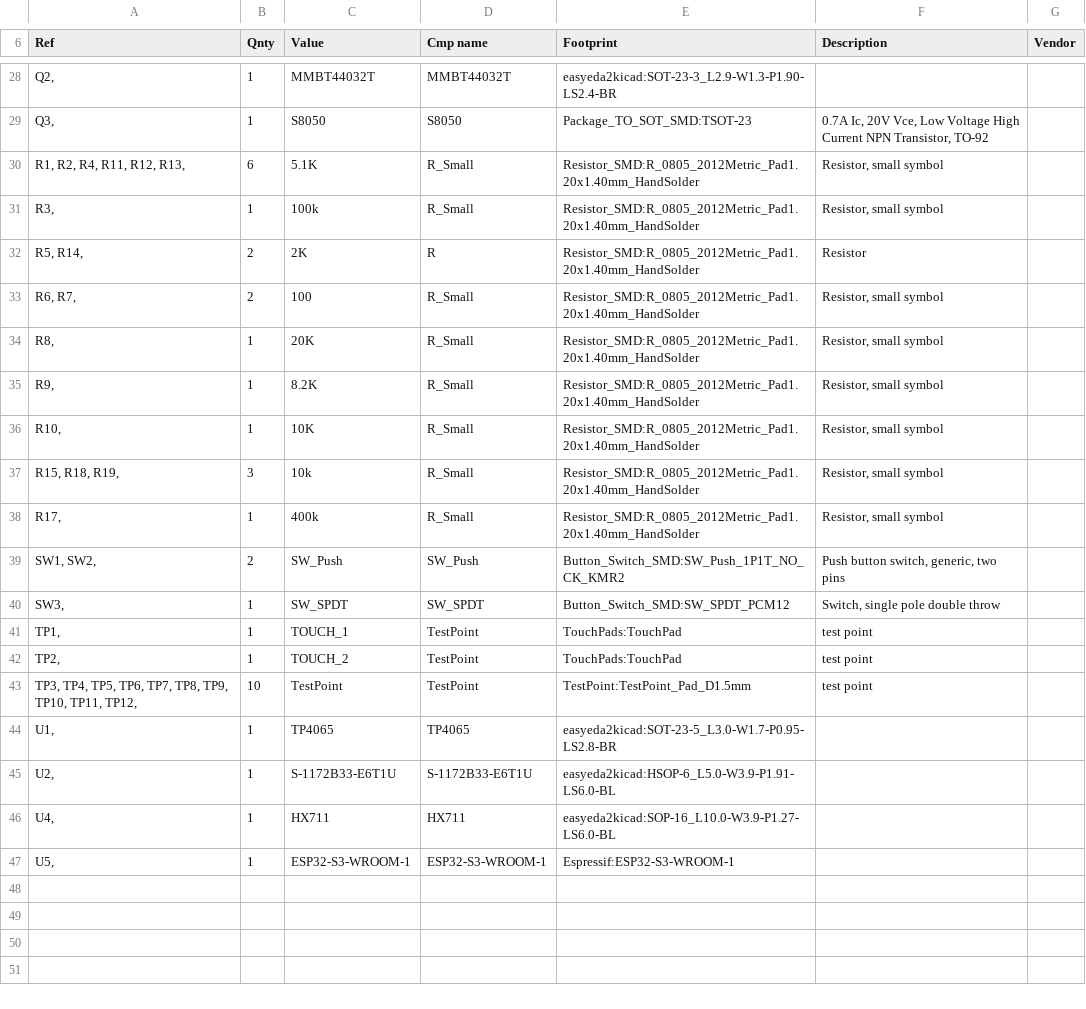
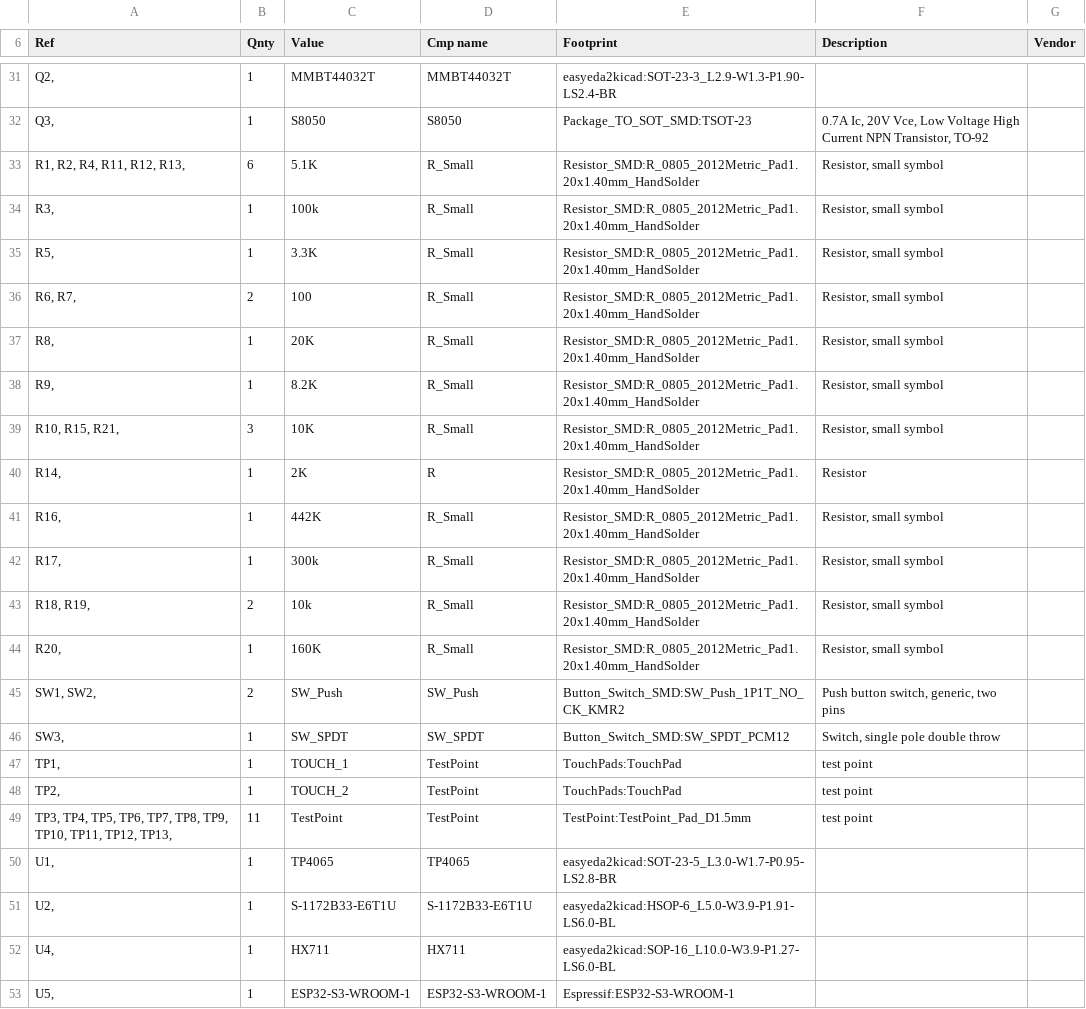
Before and after one commit to harry48225/Octoscale, a CSV file: pcb/octoscale.csv, drawn as a sheet; only a part is shown, gaps mark what is left out; the diff covers the shown part only.

```diff
--- a/pcb/octoscale.csv
+++ b/pcb/octoscale.csv
@@ -31,3 +34,3 @@
 "R3, ","1","100k","R_Small","Resistor_SMD:R_0805_2012Metric_Pad1.20x1.40mm_HandSolder","Resistor, small symbol",""
-"R5, R14, ","2","2K","R","Resistor_SMD:R_0805_2012Metric_Pad1.20x1.40mm_HandSolder","Resistor",""
+"R5, ","1","3.3K","R_Small","Resistor_SMD:R_0805_2012Metric_Pad1.20x1.40mm_HandSolder","Resistor, small symbol",""
 "R6, R7, ","2","100","R_Small","Resistor_SMD:R_0805_2012Metric_Pad1.20x1.40mm_HandSolder","Resistor, small symbol",""
@@ -35,5 +38,8 @@
 "R9, ","1","8.2K","R_Small","Resistor_SMD:R_0805_2012Metric_Pad1.20x1.40mm_HandSolder","Resistor, small symbol",""
-"R10, ","1","10K","R_Small","Resistor_SMD:R_0805_2012Metric_Pad1.20x1.40mm_HandSolder","Resistor, small symbol",""
-"R15, R18, R19, ","3","10k","R_Small","Resistor_SMD:R_0805_2012Metric_Pad1.20x1.40mm_HandSolder","Resistor, small symbol",""
-"R17, ","1","400k","R_Small","Resistor_SMD:R_0805_2012Metric_Pad1.20x1.40mm_HandSolder","Resistor, small symbol",""
+"R10, R15, R21, ","3","10K","R_Small","Resistor_SMD:R_0805_2012Metric_Pad1.20x1.40mm_HandSolder","Resistor, small symbol",""
+"R14, ","1","2K","R","Resistor_SMD:R_0805_2012Metric_Pad1.20x1.40mm_HandSolder","Resistor",""
+"R16, ","1","442K","R_Small","Resistor_SMD:R_0805_2012Metric_Pad1.20x1.40mm_HandSolder","Resistor, small symbol",""
+"R17, ","1","300k","R_Small","Resistor_SMD:R_0805_2012Metric_Pad1.20x1.40mm_HandSolder","Resistor, small symbol",""
+"R18, R19, ","2","10k","R_Small","Resistor_SMD:R_0805_2012Metric_Pad1.20x1.40mm_HandSolder","Resistor, small symbol",""
+"R20, ","1","160K","R_Small","Resistor_SMD:R_0805_2012Metric_Pad1.20x1.40mm_HandSolder","Resistor, small symbol",""
 "SW1, SW2, ","2","SW_Push","SW_Push","Button_Switch_SMD:SW_Push_1P1T_NO_CK_KMR2","Push button switch, generic, two pins",""
@@ -42,3 +48,3 @@
 "TP2, ","1","TOUCH_2","TestPoint","TouchPads:TouchPad","test point",""
-"TP3, TP4, TP5, TP6, TP7, TP8, TP9, TP10, TP11, TP12, ","10","TestPoint","TestPoint","TestPoint:TestPoint_Pad_D1.5mm","test point",""
+"TP3, TP4, TP5, TP6, TP7, TP8, TP9, TP10, TP11, TP12, TP13, ","11","TestPoint","TestPoint","TestPoint:TestPoint_Pad_D1.5mm","test point",""
 "U1, ","1","TP4065","TP4065","easyeda2kicad:SOT-23-5_L3.0-W1.7-P0.95-LS2.8-BR","",""
```
Also changed, not shown: 4 added rows, 1 removed row and 20 edited cells elsewhere in this file, 10 other files.
